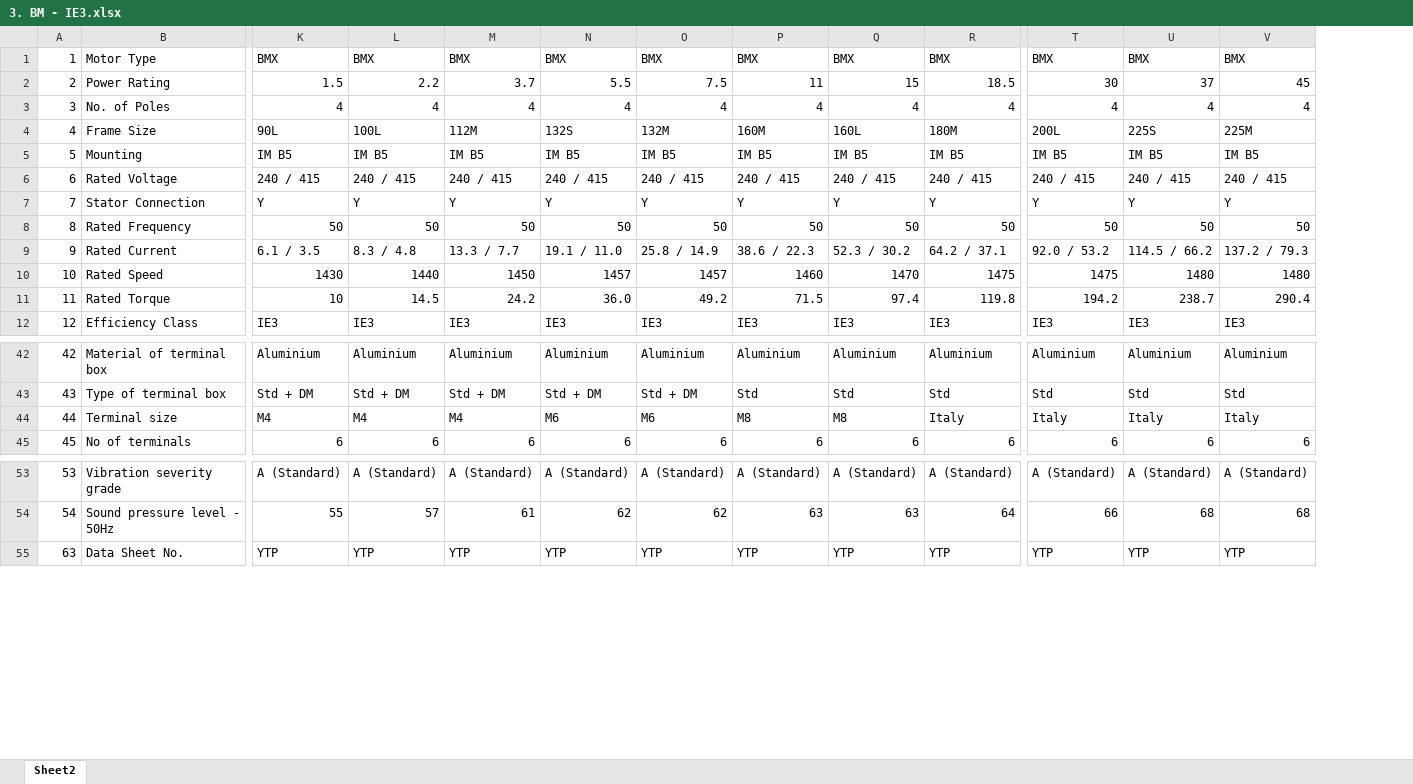
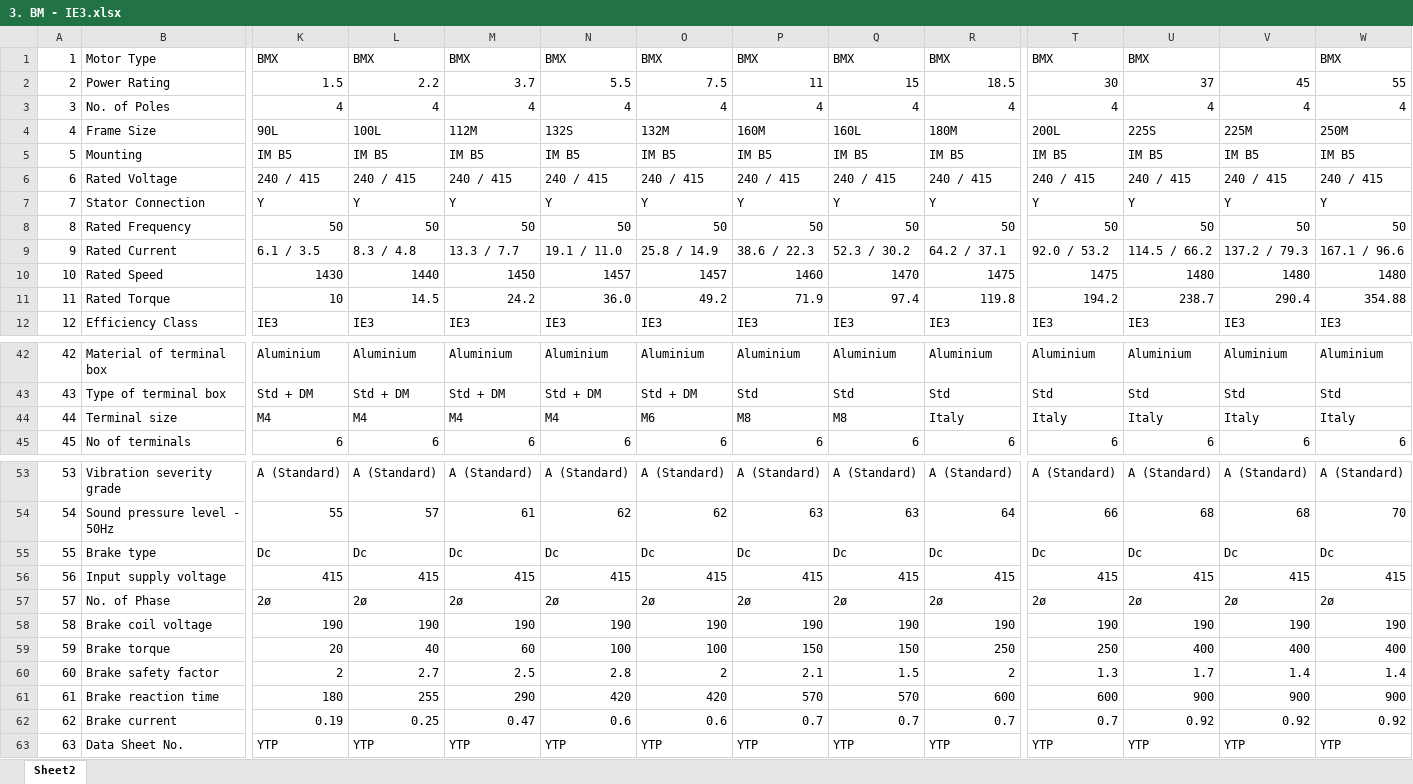
Before and after one commit to Jeyasabari05/MGM-Varvel-DS, an Excel workbook: data/source_files/3. BM - IE3.xlsx, sheet Sheet2, drawn as a sheet; only a part is shown, gaps mark what is left out; values as stored, in another font and other column widths than the file's, no cell formats; rows hold the shown columns only; the diff covers the shown part only; the diff names each change by its address in the sheet, - before the commit and + after, or states it on an @@ line.

Commit message:
Excel sheet updates for BMX

```diff
--- a/data/source_files/3. BM - IE3.xlsx (sheet Sheet2)
+++ b/data/source_files/3. BM - IE3.xlsx (sheet Sheet2)
+column W, rows 1-12: BMX | 55 | 4 | 250M | IM B5 | 240 / 415 | Y | 50 | 167.1 / 96.6 | 1480 | 354.88 | IE3; rows 42-45: Aluminium | Std | Italy | 6; rows 53-54: A (Standard) | 70; row 63: YTP
-V1: BMX
+V1: (empty)
-P11: 71.5
+P11: 71.9
-N44: M6
+N44: M4
+row 55: 55 | Brake type | Dc | Dc | Dc | Dc | Dc | Dc | Dc | Dc | Dc | Dc | Dc | Dc
+row 56: 56 | Input supply voltage | 415 | 415 | 415 | 415 | 415 | 415 | 415 | 415 | 415 | 415 | 415 | 415
+row 57: 57 | No. of Phase | 2ø | 2ø | 2ø | 2ø | 2ø | 2ø | 2ø | 2ø | 2ø | 2ø | 2ø | 2ø
+row 58: 58 | Brake coil voltage | 190 | 190 | 190 | 190 | 190 | 190 | 190 | 190 | 190 | 190 | 190 | 190
+row 59: 59 | Brake torque | 20 | 40 | 60 | 100 | 100 | 150 | 150 | 250 | 250 | 400 | 400 | 400
+row 60: 60 | Brake safety factor | 2 | 2.7 | 2.5 | 2.8 | 2 | 2.1 | 1.5 | 2 | 1.3 | 1.7 | 1.4 | 1.4
+row 61: 61 | Brake reaction time | 180 | 255 | 290 | 420 | 420 | 570 | 570 | 600 | 600 | 900 | 900 | 900
+row 62: 62 | Brake current | 0.19 | 0.25 | 0.47 | 0.6 | 0.6 | 0.7 | 0.7 | 0.7 | 0.7 | 0.92 | 0.92 | 0.92
```
Also changed, not shown: 95 edited cells elsewhere in this sheet, cell formats, data/source_files/1. BA - IE3 - AC.xlsx, data/source_files/5. BA - IE2 - AC.xlsx, 8 other files.
